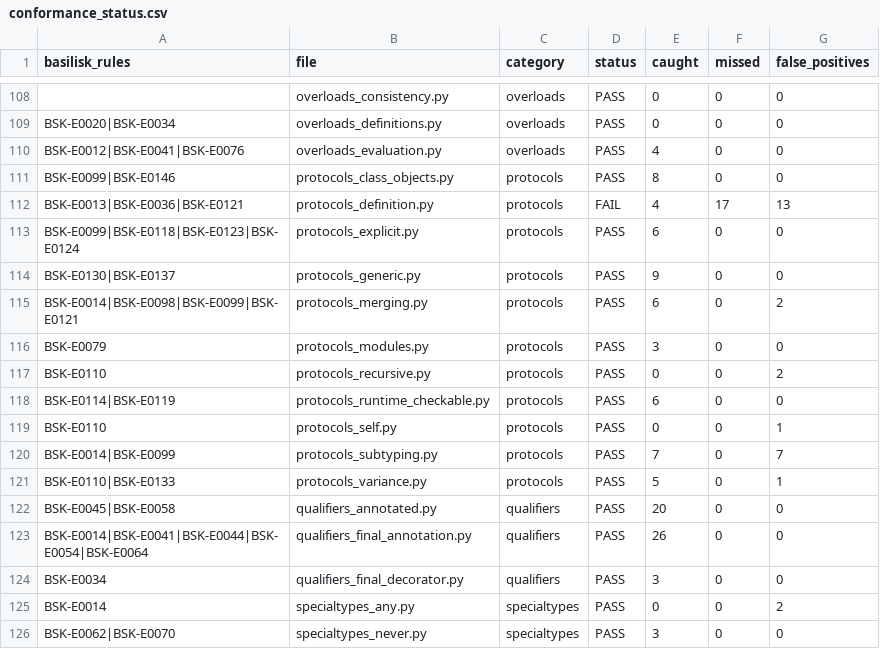
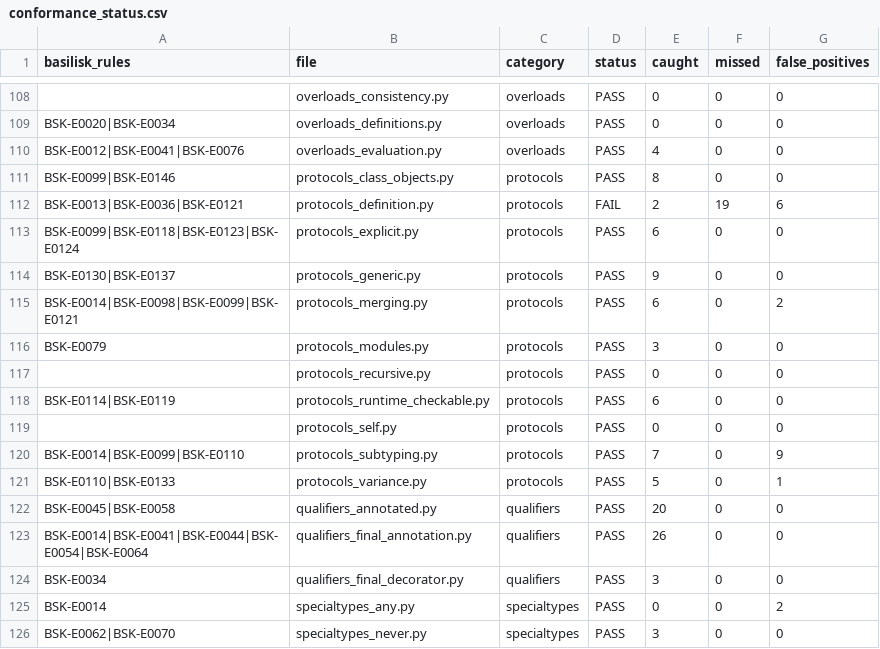
Before and after one commit to Nimblesite/Basilisk, a CSV file: conformance/conformance_status.csv, drawn as a sheet; only a part is shown, gaps mark what is left out.

Commit message:
Fix clippy and false positives

```diff
--- a/conformance/conformance_status.csv
+++ b/conformance/conformance_status.csv
@@ -111,3 +111,3 @@ BSK-E0012|BSK-E0041|BSK-E0076,overloads_evaluation.py,overloads,PASS,4,0,0
 BSK-E0099|BSK-E0146,protocols_class_objects.py,protocols,PASS,8,0,0
-BSK-E0013|BSK-E0036|BSK-E0121,protocols_definition.py,protocols,FAIL,4,17,13
+BSK-E0013|BSK-E0036|BSK-E0121,protocols_definition.py,protocols,FAIL,2,19,6
 BSK-E0099|BSK-E0118|BSK-E0123|BSK-E0124,protocols_explicit.py,protocols,PASS,6,0,0
@@ -116,6 +116,6 @@ BSK-E0014|BSK-E0098|BSK-E0099|BSK-E0121,protocols_merging.py,protocols,PASS,6,0,
 BSK-E0079,protocols_modules.py,protocols,PASS,3,0,0
-BSK-E0110,protocols_recursive.py,protocols,PASS,0,0,2
+,protocols_recursive.py,protocols,PASS,0,0,0
 BSK-E0114|BSK-E0119,protocols_runtime_checkable.py,protocols,PASS,6,0,0
-BSK-E0110,protocols_self.py,protocols,PASS,0,0,1
-BSK-E0014|BSK-E0099,protocols_subtyping.py,protocols,PASS,7,0,7
+,protocols_self.py,protocols,PASS,0,0,0
+BSK-E0014|BSK-E0099|BSK-E0110,protocols_subtyping.py,protocols,PASS,7,0,9
 BSK-E0110|BSK-E0133,protocols_variance.py,protocols,PASS,5,0,1
```
Also changed, not shown: 4 other files.
